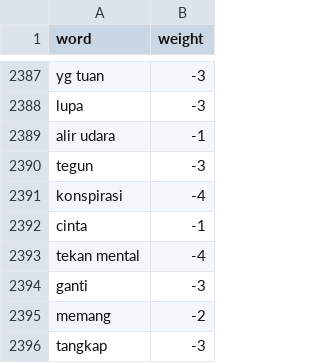
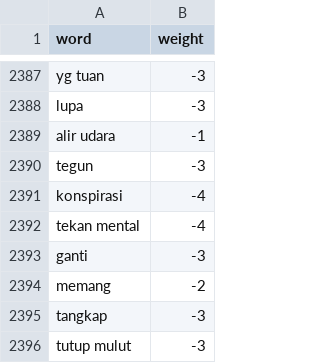
Before and after one commit to MIAbidin/Sentimen-Timnas-App, a TSV file: Notebook/dataset/negative.tsv, drawn as a sheet; only a part is shown, gaps mark what is left out; the shorter side is filled out with more unchanged rows; the diff names each change by its address in the sheet, - before the commit and + after, or states it on an @@ line.

Commit message:
Update negative.tsv

```diff
--- a/Notebook/dataset/negative.tsv
+++ b/Notebook/dataset/negative.tsv
-row 2392: cinta | -1
```
